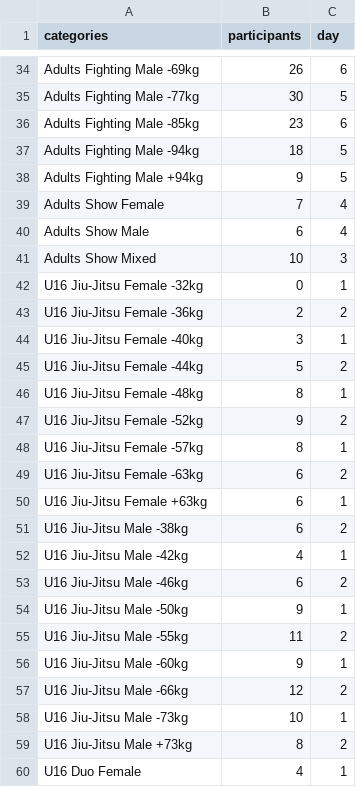
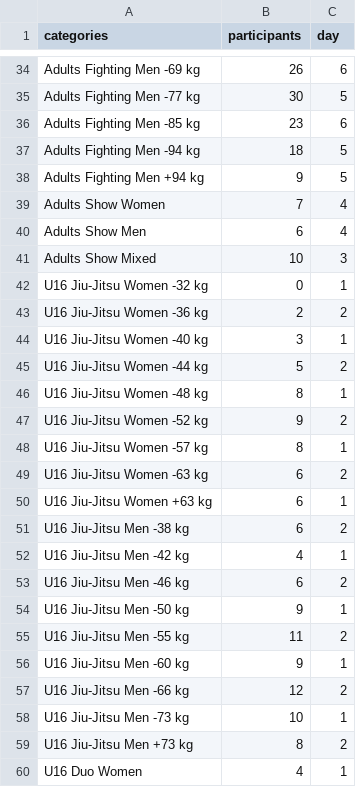
Before and after one commit to ClaudiaBehnke86/TournamentCalculator, a CSV file: tourcalc/example_tours/WCh22.csv, drawn as a sheet; only a part is shown, gaps mark what is left out; the diff covers the shown part only; the diff names each change by its address in the sheet, - before the commit and + after, or states it on an @@ line.

```diff
--- a/tourcalc/example_tours/WCh22.csv
+++ b/tourcalc/example_tours/WCh22.csv
-A34 (categories): Adults Fighting Male -69kg
+A34 (categories): Adults Fighting Men -69 kg
-A35 (categories): Adults Fighting Male -77kg
+A35 (categories): Adults Fighting Men -77 kg
-A36 (categories): Adults Fighting Male -85kg
+A36 (categories): Adults Fighting Men -85 kg
-A37 (categories): Adults Fighting Male -94kg
+A37 (categories): Adults Fighting Men -94 kg
-A38 (categories): Adults Fighting Male +94kg
+A38 (categories): Adults Fighting Men +94 kg
-A39 (categories): Adults Show Female
+A39 (categories): Adults Show Women
-A40 (categories): Adults Show Male
+A40 (categories): Adults Show Men
-A42 (categories): U16 Jiu-Jitsu Female -32kg
+A42 (categories): U16 Jiu-Jitsu Women -32 kg
-A43 (categories): U16 Jiu-Jitsu Female -36kg
+A43 (categories): U16 Jiu-Jitsu Women -36 kg
-A44 (categories): U16 Jiu-Jitsu Female -40kg
+A44 (categories): U16 Jiu-Jitsu Women -40 kg
-A45 (categories): U16 Jiu-Jitsu Female -44kg
+A45 (categories): U16 Jiu-Jitsu Women -44 kg
-A46 (categories): U16 Jiu-Jitsu Female -48kg
+A46 (categories): U16 Jiu-Jitsu Women -48 kg
-A47 (categories): U16 Jiu-Jitsu Female -52kg
+A47 (categories): U16 Jiu-Jitsu Women -52 kg
-A48 (categories): U16 Jiu-Jitsu Female -57kg
+A48 (categories): U16 Jiu-Jitsu Women -57 kg
-A49 (categories): U16 Jiu-Jitsu Female -63kg
+A49 (categories): U16 Jiu-Jitsu Women -63 kg
-A50 (categories): U16 Jiu-Jitsu Female +63kg
+A50 (categories): U16 Jiu-Jitsu Women +63 kg
-A51 (categories): U16 Jiu-Jitsu Male -38kg
+A51 (categories): U16 Jiu-Jitsu Men -38 kg
-A52 (categories): U16 Jiu-Jitsu Male -42kg
+A52 (categories): U16 Jiu-Jitsu Men -42 kg
-A53 (categories): U16 Jiu-Jitsu Male -46kg
+A53 (categories): U16 Jiu-Jitsu Men -46 kg
-A54 (categories): U16 Jiu-Jitsu Male -50kg
+A54 (categories): U16 Jiu-Jitsu Men -50 kg
-A55 (categories): U16 Jiu-Jitsu Male -55kg
+A55 (categories): U16 Jiu-Jitsu Men -55 kg
-A56 (categories): U16 Jiu-Jitsu Male -60kg
+A56 (categories): U16 Jiu-Jitsu Men -60 kg
-A57 (categories): U16 Jiu-Jitsu Male -66kg
+A57 (categories): U16 Jiu-Jitsu Men -66 kg
-A58 (categories): U16 Jiu-Jitsu Male -73kg
+A58 (categories): U16 Jiu-Jitsu Men -73 kg
-A59 (categories): U16 Jiu-Jitsu Male +73kg
+A59 (categories): U16 Jiu-Jitsu Men +73 kg
-A60 (categories): U16 Duo Female
+A60 (categories): U16 Duo Women
```
Also changed, not shown: 115 edited cells elsewhere in this file, tourcalc/example_tours/WCh21.csv, 6 other files.
